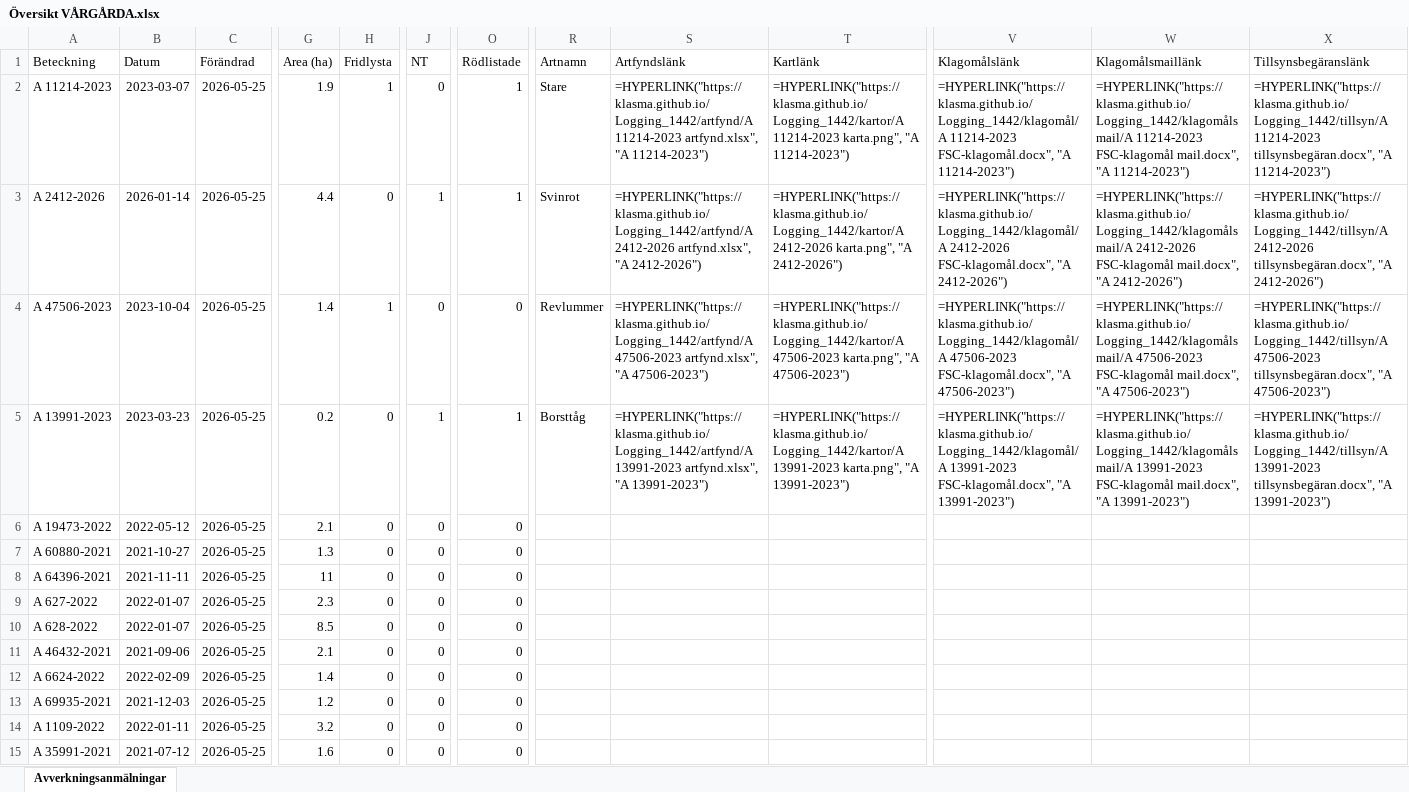
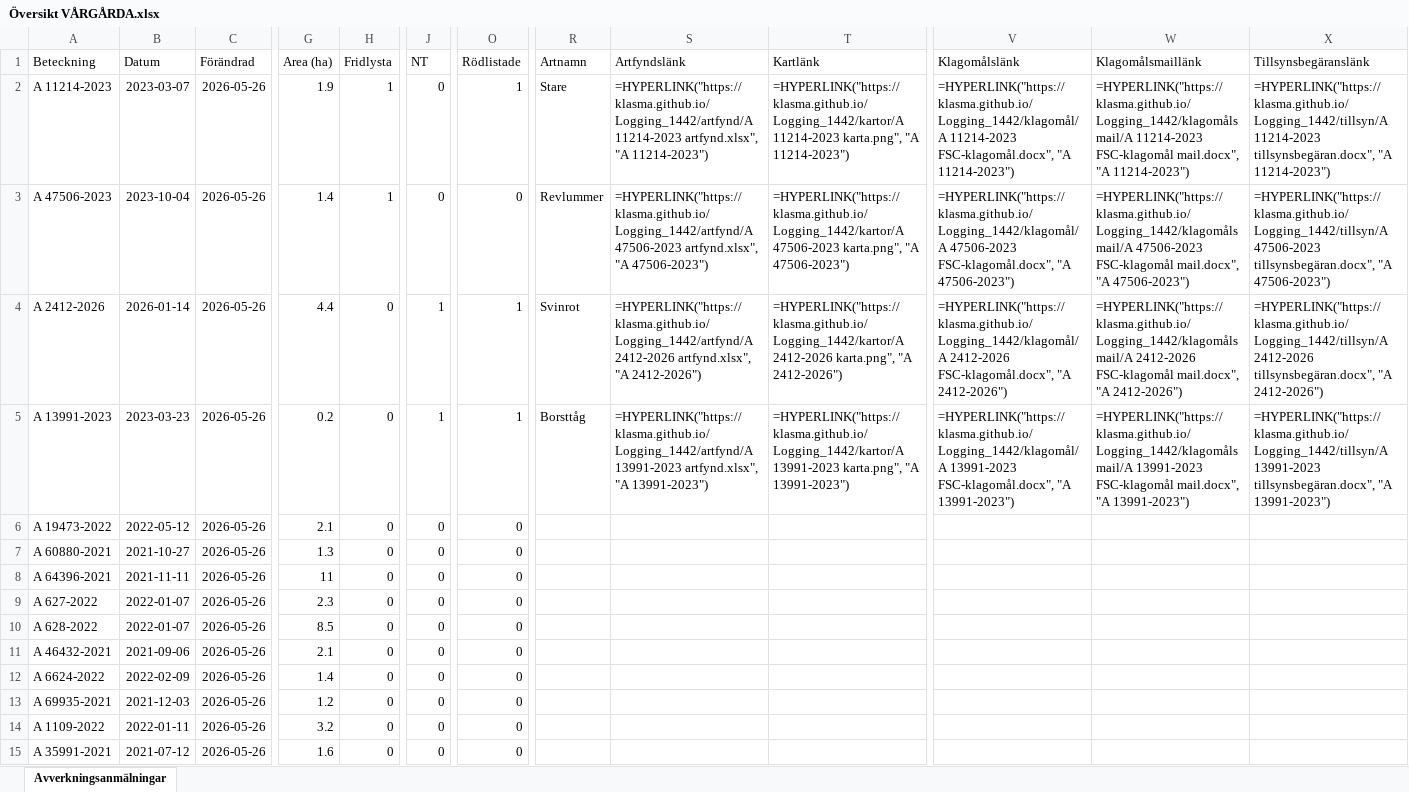
Before and after one commit to klasma/Logging_1442, an Excel workbook: Översikt VÅRGÅRDA.xlsx, sheet Avverkningsanmälningar, drawn as a sheet; only a part is shown, gaps mark what is left out; values as stored, in another font and other column widths than the file's, no borders; formulas without a stored value are shown as written; the diff covers the shown part only; the diff names each change by its address in the sheet, - before the commit and + after, or states it on an @@ line.

```diff
--- a/Översikt VÅRGÅRDA.xlsx (sheet Avverkningsanmälningar)
+++ b/Översikt VÅRGÅRDA.xlsx (sheet Avverkningsanmälningar)
-C2:C15 (Förändrad): 2026-05-25
+C2:C15 (Förändrad): 2026-05-26
-A3 (Beteckning): A 2412-2026
+A3 (Beteckning): A 47506-2023
-B3 (Datum): 2026-01-14
+B3 (Datum): 2023-10-04
-G3 (Area (ha)): 4.4
+G3 (Area (ha)): 1.4
-H3 (Fridlysta): 0
+H3 (Fridlysta): 1
-J3 (NT): 1
+J3 (NT): 0
-O3 (Rödlistade): 1
+O3 (Rödlistade): 0
-R3 (Artnamn): Svinrot
+R3 (Artnamn): Revlummer
-S3 (Artfyndslänk): =HYPERLINK("https://klasma.github.io/Logging_1442/artfynd/A 2412-2026 artfynd.xlsx", "A 2412-2026")
+S3 (Artfyndslänk): =HYPERLINK("https://klasma.github.io/Logging_1442/artfynd/A 47506-2023 artfynd.xlsx", "A 47506-2023")
-T3 (Kartlänk): =HYPERLINK("https://klasma.github.io/Logging_1442/kartor/A 2412-2026 karta.png", "A 2412-2026")
+T3 (Kartlänk): =HYPERLINK("https://klasma.github.io/Logging_1442/kartor/A 47506-2023 karta.png", "A 47506-2023")
-V3 (Klagomålslänk): =HYPERLINK("https://klasma.github.io/Logging_1442/klagomål/A 2412-2026 FSC-klagomål.docx", "A 2412-2026")
+V3 (Klagomålslänk): =HYPERLINK("https://klasma.github.io/Logging_1442/klagomål/A 47506-2023 FSC-klagomål.docx", "A 47506-2023")
-W3 (Klagomålsmaillänk): =HYPERLINK("https://klasma.github.io/Logging_1442/klagomålsmail/A 2412-2026 FSC-klagomål mail.docx", "A 2412-2026")
+W3 (Klagomålsmaillänk): =HYPERLINK("https://klasma.github.io/Logging_1442/klagomålsmail/A 47506-2023 FSC-klagomål mail.docx", "A 47506-2023")
-X3 (Tillsynsbegäranslänk): =HYPERLINK("https://klasma.github.io/Logging_1442/tillsyn/A 2412-2026 tillsynsbegäran.docx", "A 2412-2026")
+X3 (Tillsynsbegäranslänk): =HYPERLINK("https://klasma.github.io/Logging_1442/tillsyn/A 47506-2023 tillsynsbegäran.docx", "A 47506-2023")
-A4 (Beteckning): A 47506-2023
+A4 (Beteckning): A 2412-2026
-B4 (Datum): 2023-10-04
+B4 (Datum): 2026-01-14
-G4 (Area (ha)): 1.4
+G4 (Area (ha)): 4.4
-H4 (Fridlysta): 1
+H4 (Fridlysta): 0
-J4 (NT): 0
+J4 (NT): 1
-O4 (Rödlistade): 0
+O4 (Rödlistade): 1
-R4 (Artnamn): Revlummer
+R4 (Artnamn): Svinrot
-S4 (Artfyndslänk): =HYPERLINK("https://klasma.github.io/Logging_1442/artfynd/A 47506-2023 artfynd.xlsx", "A 47506-2023")
+S4 (Artfyndslänk): =HYPERLINK("https://klasma.github.io/Logging_1442/artfynd/A 2412-2026 artfynd.xlsx", "A 2412-2026")
-T4 (Kartlänk): =HYPERLINK("https://klasma.github.io/Logging_1442/kartor/A 47506-2023 karta.png", "A 47506-2023")
+T4 (Kartlänk): =HYPERLINK("https://klasma.github.io/Logging_1442/kartor/A 2412-2026 karta.png", "A 2412-2026")
-V4 (Klagomålslänk): =HYPERLINK("https://klasma.github.io/Logging_1442/klagomål/A 47506-2023 FSC-klagomål.docx", "A 47506-2023")
+V4 (Klagomålslänk): =HYPERLINK("https://klasma.github.io/Logging_1442/klagomål/A 2412-2026 FSC-klagomål.docx", "A 2412-2026")
-W4 (Klagomålsmaillänk): =HYPERLINK("https://klasma.github.io/Logging_1442/klagomålsmail/A 47506-2023 FSC-klagomål mail.docx", "A 47506-2023")
+W4 (Klagomålsmaillänk): =HYPERLINK("https://klasma.github.io/Logging_1442/klagomålsmail/A 2412-2026 FSC-klagomål mail.docx", "A 2412-2026")
-X4 (Tillsynsbegäranslänk): =HYPERLINK("https://klasma.github.io/Logging_1442/tillsyn/A 47506-2023 tillsynsbegäran.docx", "A 47506-2023")
+X4 (Tillsynsbegäranslänk): =HYPERLINK("https://klasma.github.io/Logging_1442/tillsyn/A 2412-2026 tillsynsbegäran.docx", "A 2412-2026")
```
Also changed, not shown: 1488 edited cells elsewhere in this sheet, artfynd/A 11214-2023 artfynd.xlsx, artfynd/A 13991-2023 artfynd.xlsx, 19 other files.
